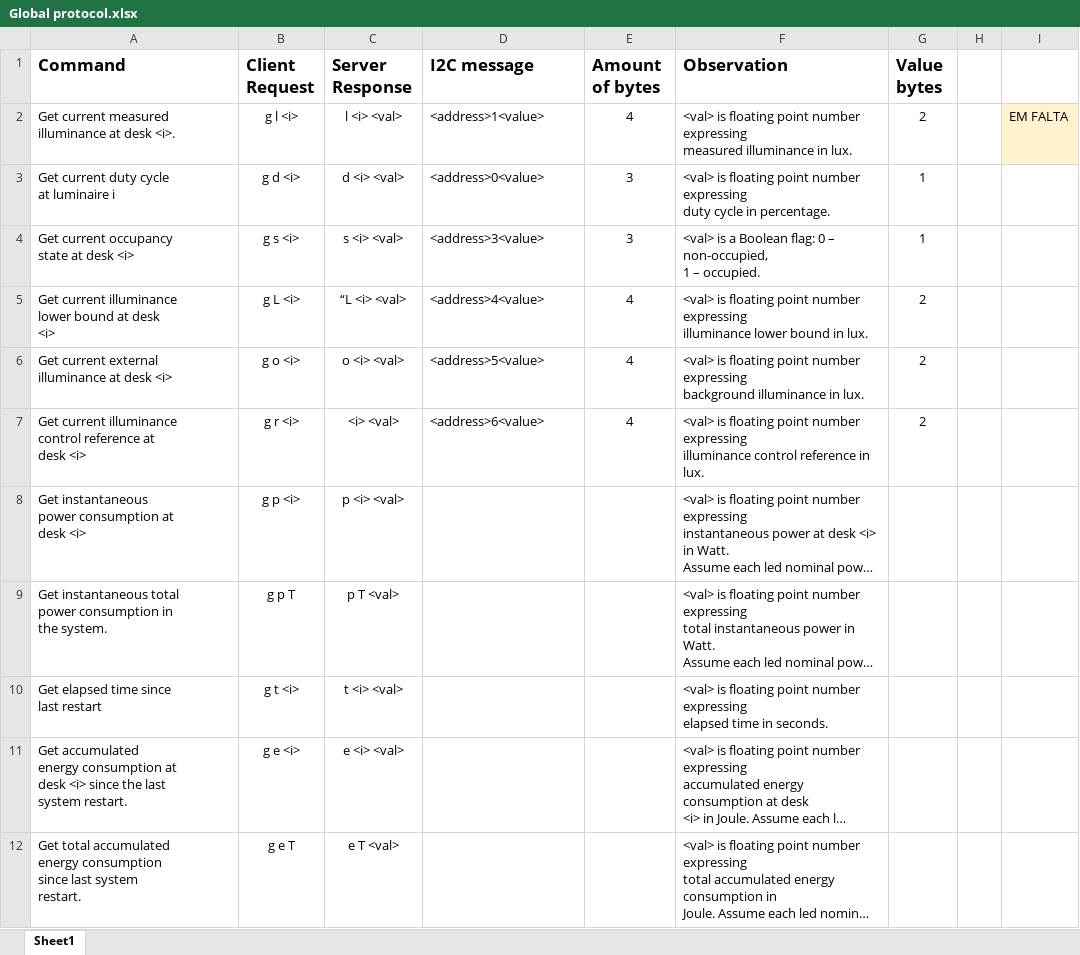
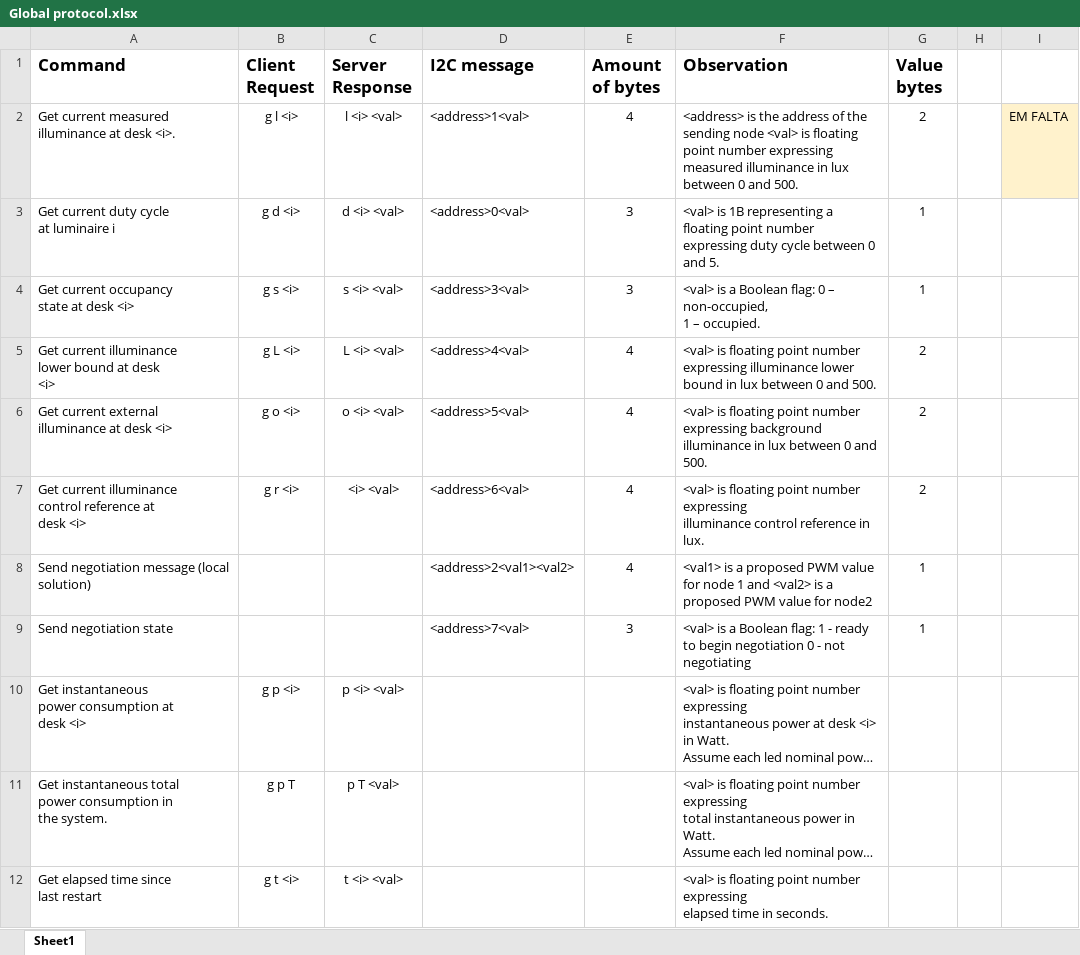
Before and after one commit to duartefdias/SCDTR-Project, an Excel workbook: Global protocol.xlsx, sheet Sheet1, drawn as a sheet; only a part is shown; the shorter side is filled out with more unchanged rows; long unchanged cells end in …; values as stored, in another font and other column widths than the file's, no borders; charts and pictures not drawn; ↵ is a line break in a cell; the diff names each change by its address in the sheet, - before the commit and + after, or states it on an @@ line.

Commit message:
Complete I2C message protocol

```diff
--- a/Global protocol.xlsx (sheet Sheet1)
+++ b/Global protocol.xlsx (sheet Sheet1)
-D2 (I2C message): <address>1<value>
+D2 (I2C message): <address>1<val>
-F2 (Observation): <val> is floating point number expressing ↵ measured illuminance in lux.
+F2 (Observation): <address> is the address of the sending node <val> is floating point number expressing measured illuminance in lux between 0 and 500.
-D3 (I2C message): <address>0<value>
+D3 (I2C message): <address>0<val>
-F3 (Observation): <val> is floating point number expressing ↵ duty cycle in percentage.
+F3 (Observation): <val> is 1B representing a floating point number expressing duty cycle between 0 and 5.
-D4 (I2C message): <address>3<value>
+D4 (I2C message): <address>3<val>
-C5 (Server Response): “L <i> <val>
+C5 (Server Response): L <i> <val>
-D5 (I2C message): <address>4<value>
+D5 (I2C message): <address>4<val>
-F5 (Observation): …bound in lux.
+F5 (Observation): …bound in lux between 0 and 500.
-D6 (I2C message): <address>5<value>
+D6 (I2C message): <address>5<val>
-F6 (Observation): …illuminance in lux.
+F6 (Observation): …illuminance in lux between 0 and 500.
-D7 (I2C message): <address>6<value>
+D7 (I2C message): <address>6<val>
+row 8: Send negotiation message (local solution) |  |  | <address>2<val1><val2> | 4 | <val1> is a proposed PWM value for node 1 and <val2> is a proposed PWM value for node2 | 1
+row 9: Send negotiation state |  |  | <address>7<val> | 3 | <val> is a Boolean flag: 1 - ready to begin negotiation 0 - not negotiating | 1
```
Also changed, not shown: charts or pictures.
